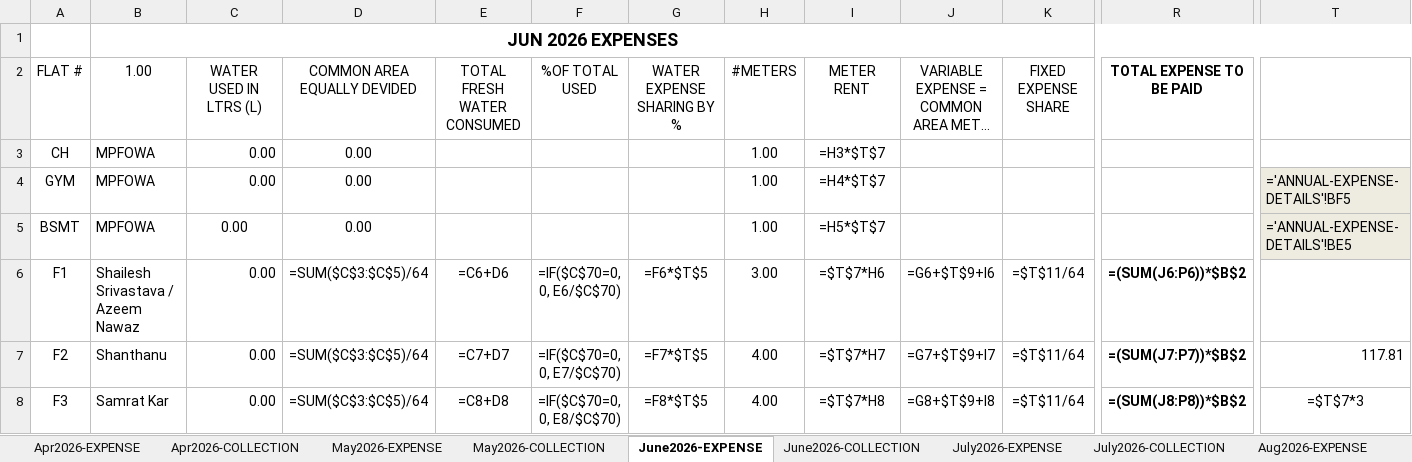
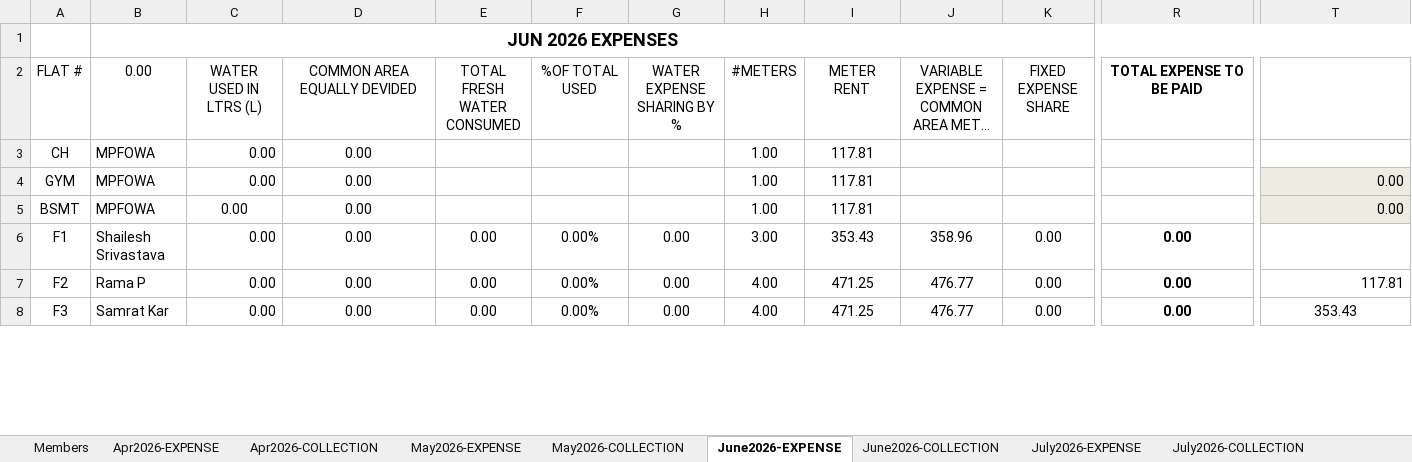
Before and after one commit to manapristine/manapristine, an Excel workbook: db/accounts/2026-2027-INCOME-EXPENDITURE-ACCOUNT-5.03.26-gold.xlsx, sheet June2026-EXPENSE, drawn as a sheet; only a part is shown, gaps mark what is left out; long unchanged cells end in …; values as stored, in another font and other column widths than the file's, no borders; formulas without a stored value are shown as written; the diff covers the shown part only; the diff names each change by its address in the sheet, - before the commit and + after, or states it on an @@ line.

```diff
--- a/db/accounts/2026-2027-INCOME-EXPENDITURE-ACCOUNT-5.03.26-gold.xlsx (sheet June2026-EXPENSE)
+++ b/db/accounts/2026-2027-INCOME-EXPENDITURE-ACCOUNT-5.03.26-gold.xlsx (sheet June2026-EXPENSE)
+sheet tab: Members
-B2: 1.00
+B2: 0.00
-I3 (METER RENT): =H3*$T$7
+I3 (METER RENT): 117.81
-I4 (METER RENT): =H4*$T$7
+I4 (METER RENT): 117.81
-T4: ='ANNUAL-EXPENSE-DETAILS'!BF5
+T4: 0.00
-I5 (METER RENT): =H5*$T$7
+I5 (METER RENT): 117.81
-T5: ='ANNUAL-EXPENSE-DETAILS'!BE5
+T5: 0.00
-B6 (0.00): Shailesh Srivastava / Azeem Nawaz
+B6 (0.00): Shailesh Srivastava
-D6:D8 (COMMON AREA EQUALLY DEVIDED): =SUM($C$3:$C$5)/64
+D6:D8 (COMMON AREA EQUALLY DEVIDED): 0.00
-E6 (TOTAL FRESH WATER CONSUMED): =C6+D6
+E6 (TOTAL FRESH WATER CONSUMED): 0.00
-F6 (%OF TOTAL USED): =IF($C$70=0, 0, E6/$C$70)
+F6 (%OF TOTAL USED): 0.00%
-G6 (WATER EXPENSE SHARING BY %): =F6*$T$5
+G6 (WATER EXPENSE SHARING BY %): 0.00
-I6 (METER RENT): =$T$7*H6
+I6 (METER RENT): 353.43
-J6: =G6+$T$9+I6
+J6: 358.96
-K6:K8 (FIXED EXPENSE SHARE): =$T$11/64
+K6:K8 (FIXED EXPENSE SHARE): 0.00
-R6 (TOTAL EXPENSE TO BE PAID): =(SUM(J6:P6))*$B$2
+R6 (TOTAL EXPENSE TO BE PAID): 0.00
-B7 (0.00): Shanthanu
+B7 (0.00): Rama P
-E7 (TOTAL FRESH WATER CONSUMED): =C7+D7
+E7 (TOTAL FRESH WATER CONSUMED): 0.00
-F7 (%OF TOTAL USED): =IF($C$70=0, 0, E7/$C$70)
+F7 (%OF TOTAL USED): 0.00%
-G7 (WATER EXPENSE SHARING BY %): =F7*$T$5
+G7 (WATER EXPENSE SHARING BY %): 0.00
-I7 (METER RENT): =$T$7*H7
+I7 (METER RENT): 471.25
-J7: =G7+$T$9+I7
+J7: 476.77
-R7 (TOTAL EXPENSE TO BE PAID): =(SUM(J7:P7))*$B$2
+R7 (TOTAL EXPENSE TO BE PAID): 0.00
-E8 (TOTAL FRESH WATER CONSUMED): =C8+D8
+E8 (TOTAL FRESH WATER CONSUMED): 0.00
-F8 (%OF TOTAL USED): =IF($C$70=0, 0, E8/$C$70)
+F8 (%OF TOTAL USED): 0.00%
-G8 (WATER EXPENSE SHARING BY %): =F8*$T$5
+G8 (WATER EXPENSE SHARING BY %): 0.00
-I8 (METER RENT): =$T$7*H8
+I8 (METER RENT): 471.25
-J8: =G8+$T$9+I8
+J8: 476.77
-R8 (TOTAL EXPENSE TO BE PAID): =(SUM(J8:P8))*$B$2
+R8 (TOTAL EXPENSE TO BE PAID): 0.00
-T8: =$T$7*3
+T8: 353.43
```
Also changed, not shown: 1 added row, 1 removed row and 521 edited cells elsewhere in this sheet, sheet INCOME-EXPENSE-CYCLES, sheet Oct2026-EXPENSE, sheet Dec2026-EXPENSE, sheet Nov2026-EXPENSE, sheet Jan2027-EXPENSE, sheet Feb2027-EXPENSE, 19 more sheets, other sheet tabs, formulas that keep their value, hidden cells, charts or pictures, 7 other files.
